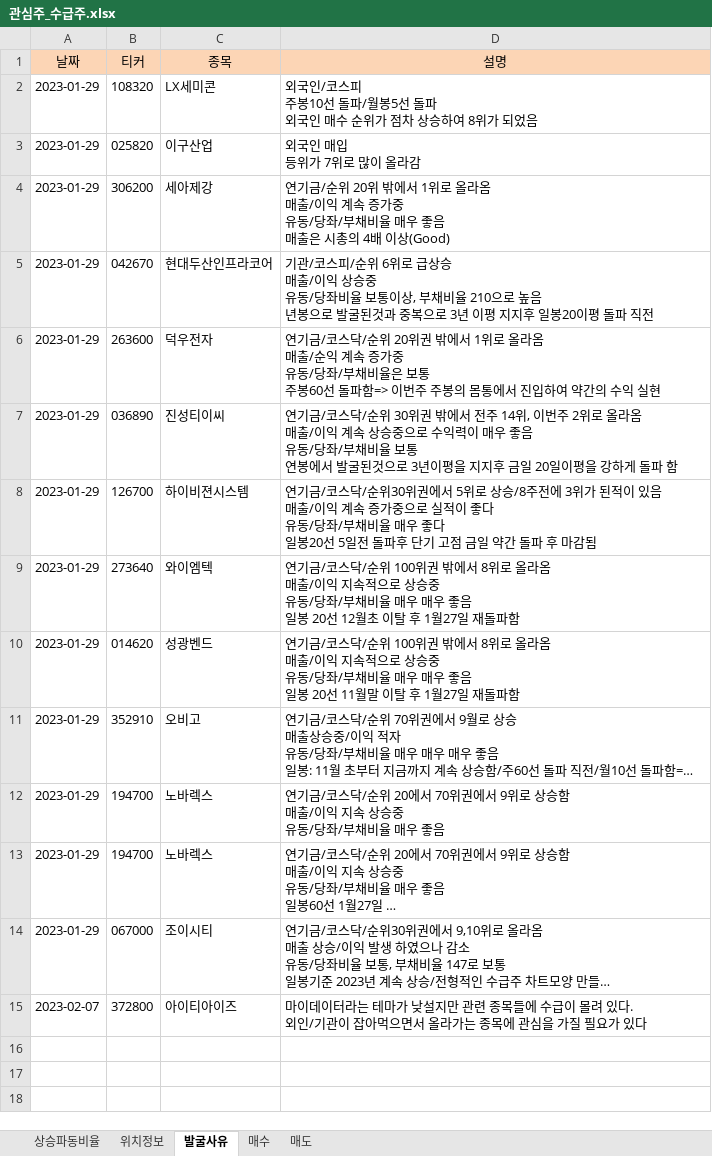
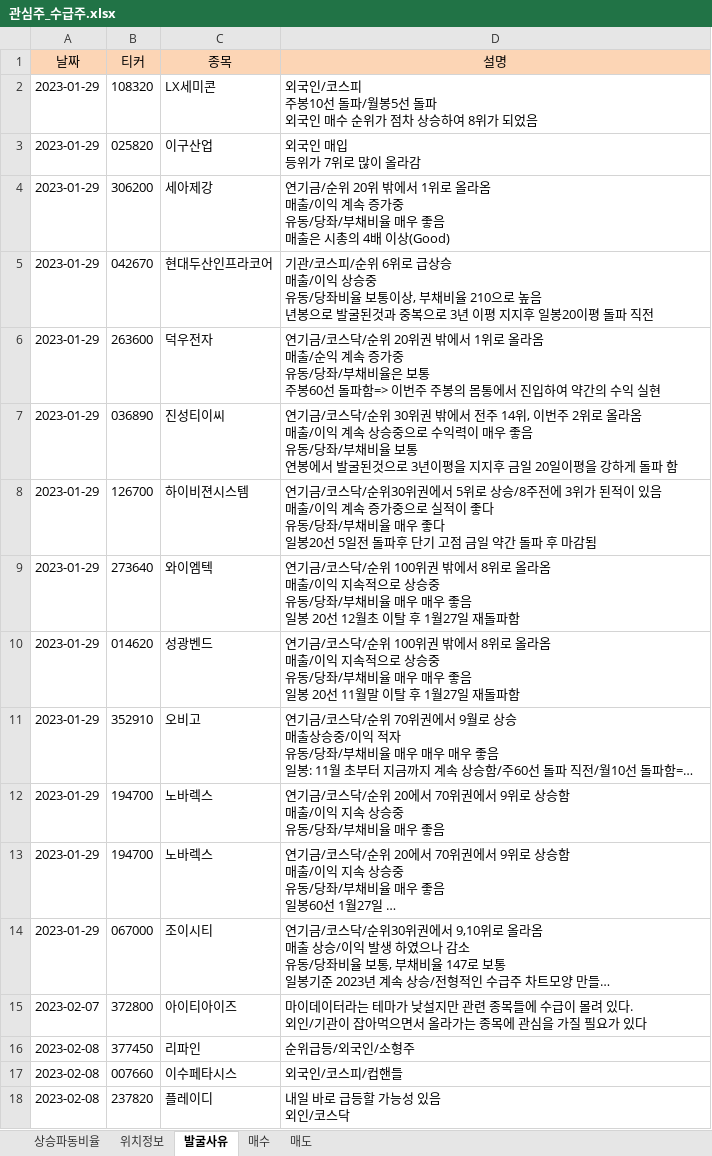
Before and after one commit to wndskim/stock, an Excel workbook: Data/관심주_수급주.xlsx, sheet 발굴사유, drawn as a sheet; long unchanged cells end in …; values as stored, in another font and other column widths than the file's, no borders; ↵ is a line break in a cell; the diff names each change by its address in the sheet, - before the commit and + after, or states it on an @@ line.

```diff
--- a/Data/관심주_수급주.xlsx (sheet 발굴사유)
+++ b/Data/관심주_수급주.xlsx (sheet 발굴사유)
+row 16: 2023-02-08 | 377450 | 리파인 | 순위급등/외국인/소형주
+row 17: 2023-02-08 | 007660 | 이수페타시스 | 외국인/코스피/컵핸들
+row 18: 2023-02-08 | 237820 | 플레이디 | 내일 바로 급등할 가능성 있음 ↵ 외인/코스닥
```
Also changed, not shown: sheet 상승파동비율, sheet 위치정보.
